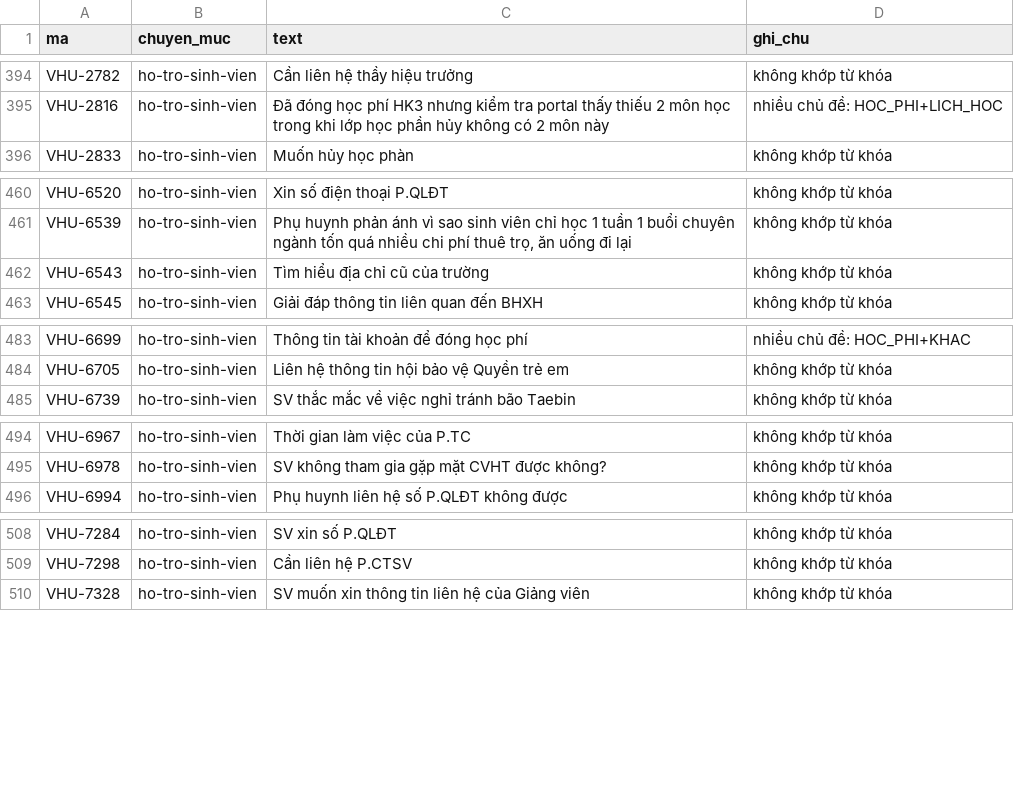
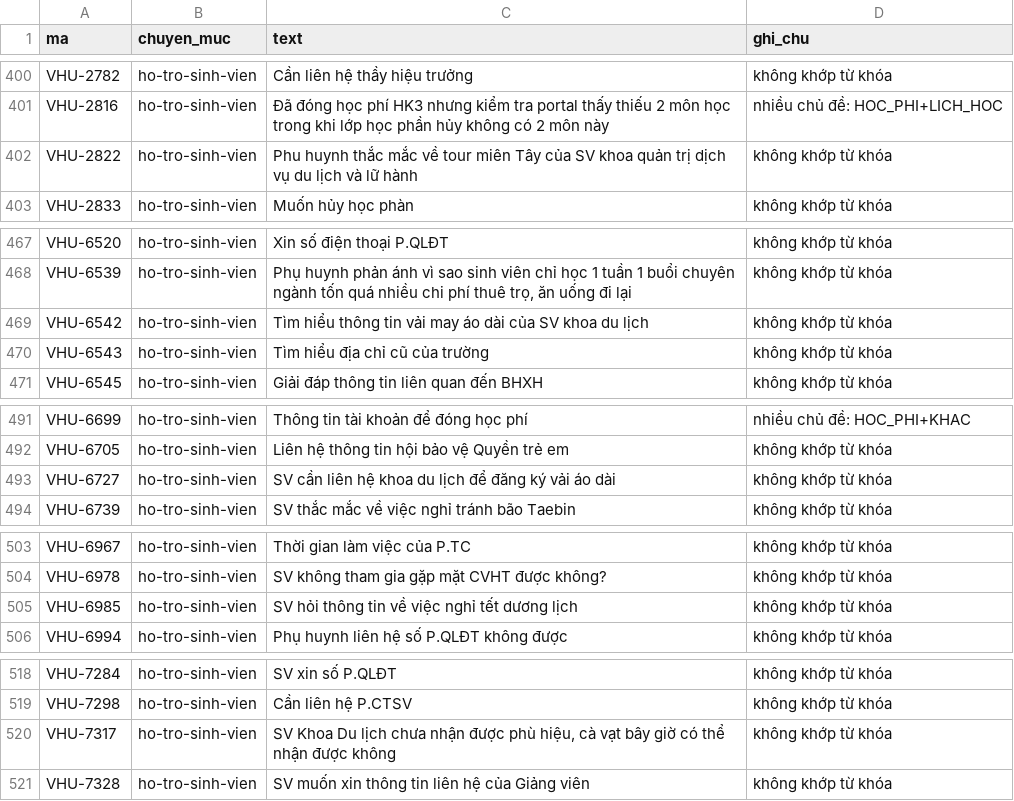
Before and after one commit to nhi2h4ever/NLP-AI-assistant, a CSV file: data/raw/web_bi_loai.csv, drawn as a sheet; only a part is shown, gaps mark what is left out; the diff covers the shown part only; the diff names each change by its address in the sheet, - before the commit and + after, or states it on an @@ line.

```diff
--- a/data/raw/web_bi_loai.csv
+++ b/data/raw/web_bi_loai.csv
+row 402: VHU-2822 | ho-tro-sinh-vien | Phu huynh thắc mắc về tour miên Tây của SV khoa quản trị dịch vụ du lịch và lữ hành | không khớp từ khóa
+row 469: VHU-6542 | ho-tro-sinh-vien | Tìm hiểu thông tin vải may áo dài của SV khoa du lịch | không khớp từ khóa
+row 493: VHU-6727 | ho-tro-sinh-vien | SV cần liên hệ khoa du lịch để đăng ký vải áo dài | không khớp từ khóa
+row 505: VHU-6985 | ho-tro-sinh-vien | SV hỏi thông tin về việc nghỉ tết dương lịch | không khớp từ khóa
+row 520: VHU-7317 | ho-tro-sinh-vien | SV Khoa Du lịch chưa nhận được phù hiệu, cà vạt bây giờ có thể nhận được không | không khớp từ khóa
```
Also changed, not shown: 20 added rows, 5 removed rows and 2 edited cells elsewhere in this file, data/kappa_can_gan.csv, data/sample/faq_sample.csv, 25 other files.
